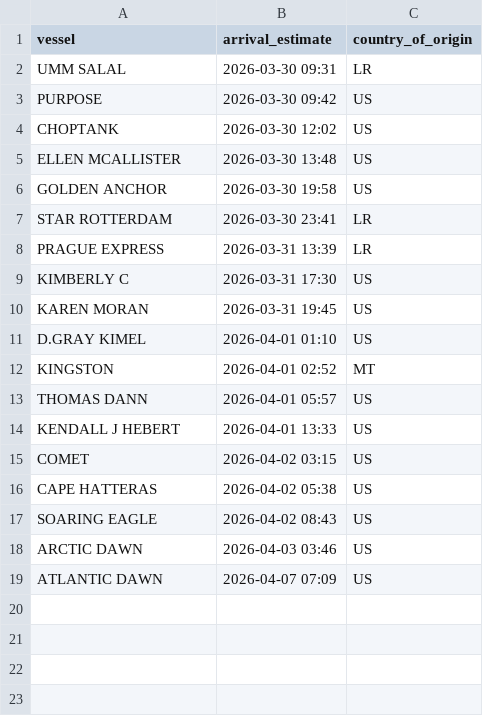
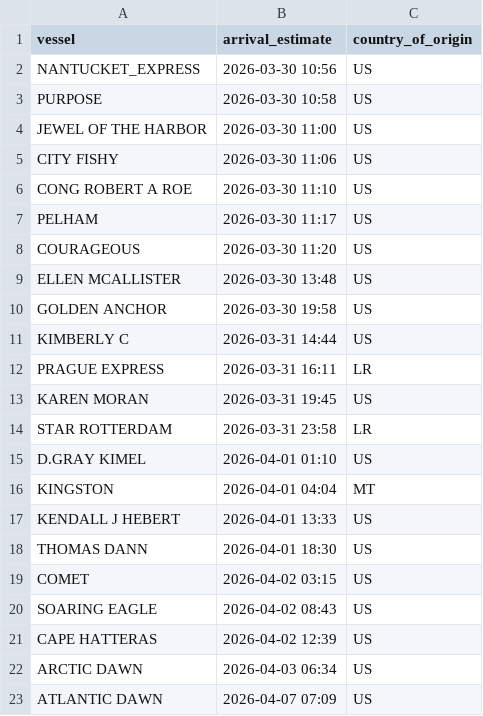
Before and after one commit to natalierjonas/FOCs-in-NYC, a CSV file: ships_estimates_fixed.csv, drawn as a sheet.

```diff
--- a/ships_estimates_fixed.csv
+++ b/ships_estimates_fixed.csv
@@ -1,19 +1,23 @@
 vessel,arrival_estimate,country_of_origin
-UMM SALAL,2026-03-30 09:31,LR
-PURPOSE,2026-03-30 09:42,US
-CHOPTANK,2026-03-30 12:02,US
+NANTUCKET_EXPRESS,2026-03-30 10:56,US
+PURPOSE,2026-03-30 10:58,US
+JEWEL OF THE HARBOR,2026-03-30 11:00,US
+CITY FISHY,2026-03-30 11:06,US
+CONG ROBERT A ROE,2026-03-30 11:10,US
+PELHAM,2026-03-30 11:17,US
+COURAGEOUS,2026-03-30 11:20,US
 ELLEN MCALLISTER,2026-03-30 13:48,US
 GOLDEN ANCHOR,2026-03-30 19:58,US
-STAR ROTTERDAM,2026-03-30 23:41,LR
-PRAGUE EXPRESS,2026-03-31 13:39,LR
-KIMBERLY C,2026-03-31 17:30,US
+KIMBERLY C,2026-03-31 14:44,US
+PRAGUE EXPRESS,2026-03-31 16:11,LR
 KAREN MORAN,2026-03-31 19:45,US
+STAR ROTTERDAM,2026-03-31 23:58,LR
 D.GRAY KIMEL,2026-04-01 01:10,US
-KINGSTON,2026-04-01 02:52,MT
-THOMAS DANN,2026-04-01 05:57,US
+KINGSTON,2026-04-01 04:04,MT
 KENDALL J HEBERT,2026-04-01 13:33,US
+THOMAS DANN,2026-04-01 18:30,US
 COMET,2026-04-02 03:15,US
-CAPE HATTERAS,2026-04-02 05:38,US
 SOARING EAGLE,2026-04-02 08:43,US
-ARCTIC DAWN,2026-04-03 03:46,US
+CAPE HATTERAS,2026-04-02 12:39,US
+ARCTIC DAWN,2026-04-03 06:34,US
 ATLANTIC DAWN,2026-04-07 07:09,US
```
Also changed, not shown: 1 other file.
